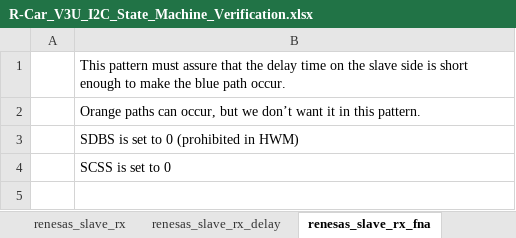
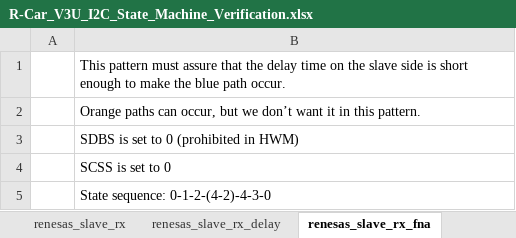
Before and after one commit to lesyhau/bridge, an Excel workbook: R-Car_V3U_I2C_State_Machine_Verification.xlsx, sheet renesas_slave_rx_fna, drawn as a sheet; values as stored, in another font and other column widths than the file's, no borders; charts and pictures not drawn; the diff names each change by its address in the sheet, - before the commit and + after, or states it on an @@ line.

```diff
--- a/R-Car_V3U_I2C_State_Machine_Verification.xlsx (sheet renesas_slave_rx_fna)
+++ b/R-Car_V3U_I2C_State_Machine_Verification.xlsx (sheet renesas_slave_rx_fna)
+row 5:  | State sequence: 0-1-2-(4-2)-4-3-0
```
Also changed, not shown: sheet slave_rx_fna, sheet slave_tx_delay, sheet slave_tx, sheet slave_rx, sheet renesas_slave_rx_fna_sdbs, sheet renesas_slave_rx_sdbs, 2 more sheets, charts or pictures.
